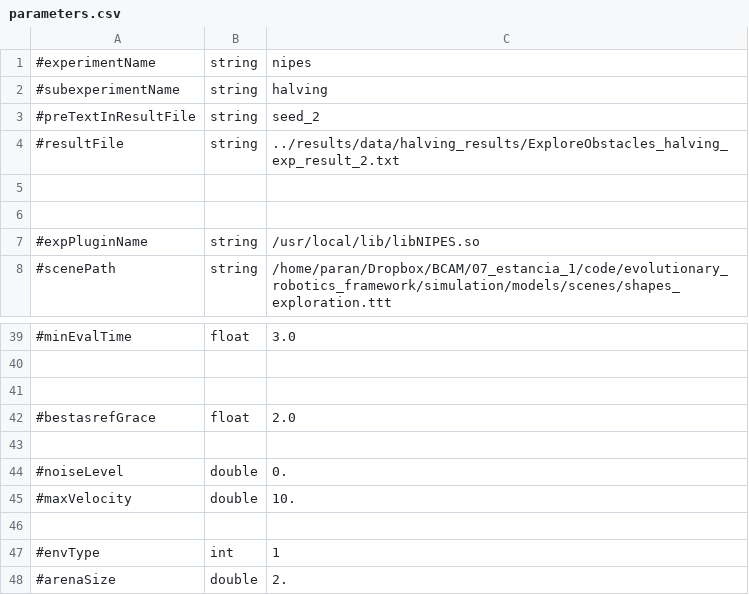
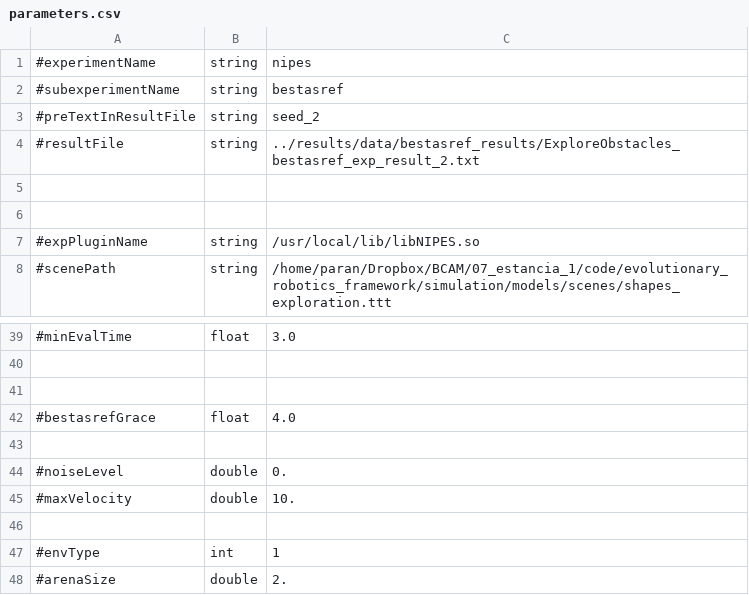
Before and after one commit to EtorArza/ESNOF, a CSV file: experiments/nipes/parameters.csv, drawn as a sheet; only a part is shown, gaps mark what is left out.

Commit message:
bestasref working

```diff
--- a/experiments/nipes/parameters.csv
+++ b/experiments/nipes/parameters.csv
@@ -1,5 +1,5 @@
 #experimentName,string,nipes
-#subexperimentName,string,halving
+#subexperimentName,string,bestasref
 #preTextInResultFile,string,seed_2
-#resultFile,string,../results/data/halving_results/ExploreObstacles_halving_exp_result_2.txt
+#resultFile,string,../results/data/bestasref_results/ExploreObstacles_bestasref_exp_result_2.txt
 
@@ -41,3 +41,3 @@
 
-#bestasrefGrace,float,2.0
+#bestasrefGrace,float,4.0
 
```
Also changed, not shown: 2 other files.
